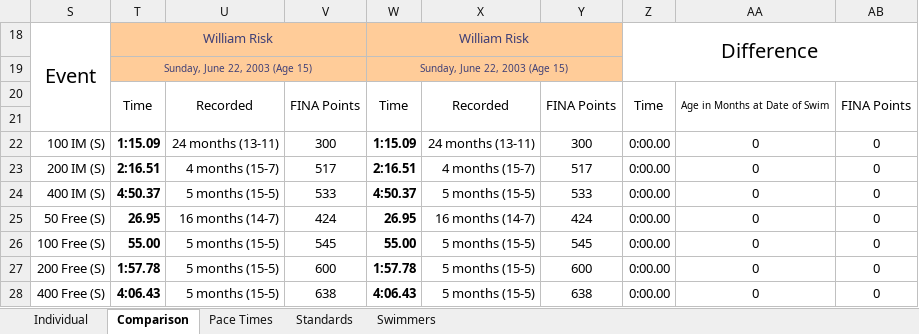
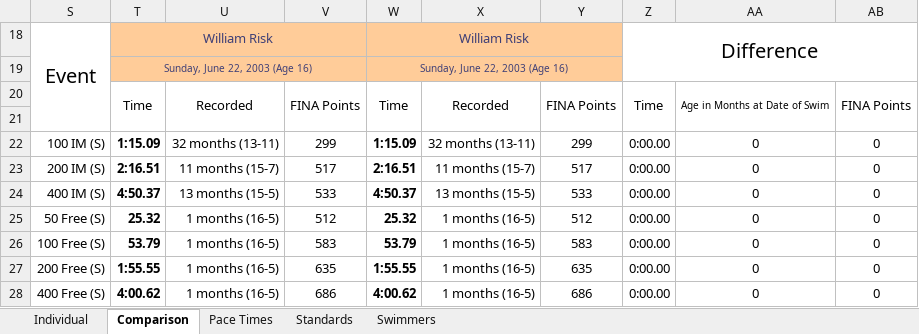
Before and after one commit to Subject2Risk/swim-report, an Excel workbook: swim-calculator.xlsm, sheet Comparison, drawn as a sheet; only a part is shown; values as stored, in another font and other column widths than the file's, no borders; conditional formats not drawn; the diff covers the shown part only; the diff names each change by its address in the sheet, - before the commit and + after, or states it on an @@ line.

```diff
--- a/swim-calculator.xlsm (sheet Comparison)
+++ b/swim-calculator.xlsm (sheet Comparison)
-T19: Sunday, June 22, 2003 (Age 15)
+T19: Sunday, June 22, 2003 (Age 16)
-W19: Sunday, June 22, 2003 (Age 15)
+W19: Sunday, June 22, 2003 (Age 16)
-U22: 24 months (13-11)
+U22: 32 months (13-11)
-V22: 300
+V22: 299
-X22: 24 months (13-11)
+X22: 32 months (13-11)
-Y22: 300
+Y22: 299
-U23: 4 months (15-7)
+U23: 11 months (15-7)
-X23: 4 months (15-7)
+X23: 11 months (15-7)
-U24: 5 months (15-5)
+U24: 13 months (15-5)
-X24: 5 months (15-5)
+X24: 13 months (15-5)
-T25: 26.95
+T25: 25.32
-U25: 16 months (14-7)
+U25: 1 months (16-5)
-V25: 424
+V25: 512
-W25: 26.95
+W25: 25.32
-X25: 16 months (14-7)
+X25: 1 months (16-5)
-Y25: 424
+Y25: 512
-T26: 55.00
+T26: 53.79
-U26:U28: 5 months (15-5)
+U26:U28: 1 months (16-5)
-V26: 545
+V26: 583
-W26: 55.00
+W26: 53.79
-X26:X28: 5 months (15-5)
+X26:X28: 1 months (16-5)
-Y26: 545
+Y26: 583
-T27: 1:57.78
+T27: 1:55.55
-V27: 600
+V27: 635
-W27: 1:57.78
+W27: 1:55.55
-Y27: 600
+Y27: 635
-T28: 4:06.43
+T28: 4:00.62
-V28: 638
+V28: 686
-W28: 4:06.43
+W28: 4:00.62
-Y28: 638
+Y28: 686
```
Also changed, not shown: 1 added row, 1 removed row and 110 edited cells elsewhere in this sheet, sheet Swimmers, sheet Individual, sheet Pace Times, sheet Standards, formulas that keep their value, hidden cells, 1 other file.
